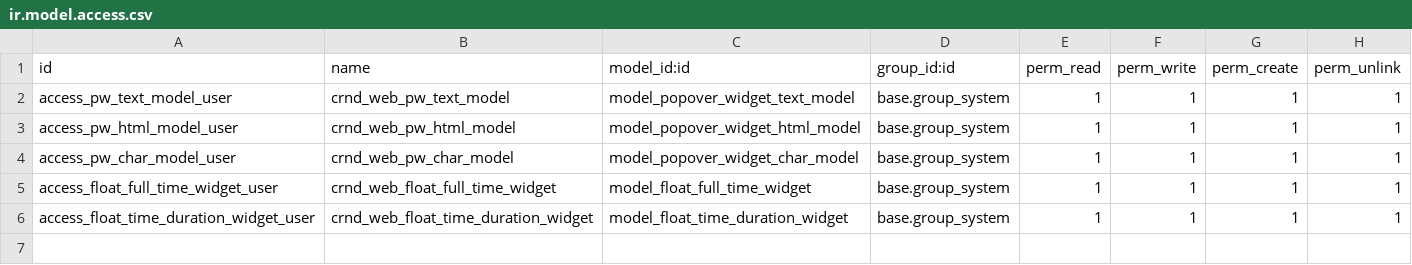
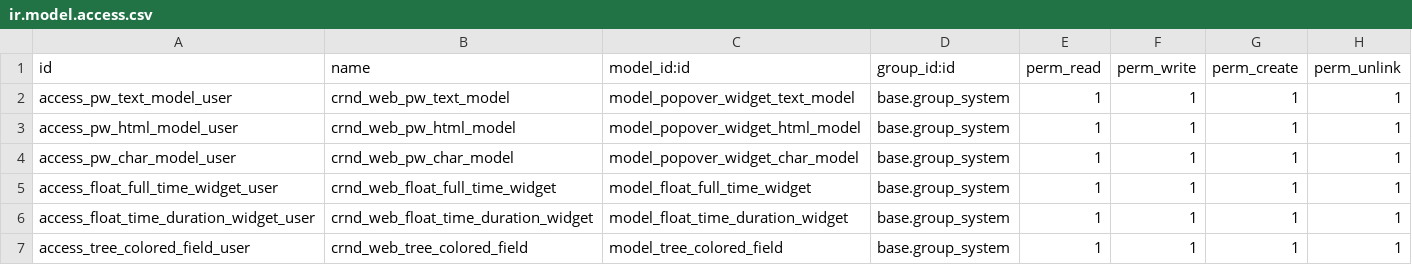
Before and after one commit to crnd-inc/crnd-web, a CSV file: test_crnd_web_models/security/ir.model.access.csv, drawn as a sheet.

```diff
--- a/test_crnd_web_models/security/ir.model.access.csv
+++ b/test_crnd_web_models/security/ir.model.access.csv
@@ -6 +6,2 @@ access_float_full_time_widget_user,crnd_web_float_full_time_widget,model_float_f
 access_float_time_duration_widget_user,crnd_web_float_time_duration_widget,model_float_time_duration_widget,base.group_system,1,1,1,1
+access_tree_colored_field_user,crnd_web_tree_colored_field,model_tree_colored_field,base.group_system,1,1,1,1
```
Also changed, not shown: 9 other files.
